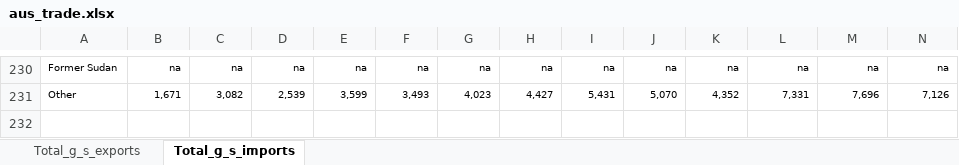
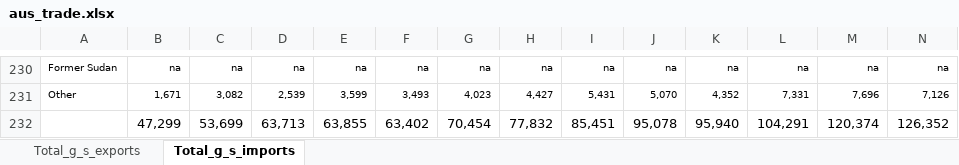
Before and after one commit to stepheng123/Final_Project_2020, an Excel workbook: Data/Machine Learning/aus_trade.xlsx, sheet Total_g_s_imports, drawn as a sheet; only a part is shown, gaps mark what is left out; values as stored, in another font and other column widths than the file's, no borders; rows hold the shown columns only; the diff names each change by its address in the sheet, - before the commit and + after, or states it on an @@ line.

```diff
--- a/Data/Machine Learning/aus_trade.xlsx (sheet Total_g_s_imports)
+++ b/Data/Machine Learning/aus_trade.xlsx (sheet Total_g_s_imports)
+row 232:  | 47,299 | 53,699 | 63,713 | 63,855 | 63,402 | 70,454 | 77,832 | 85,451 | 95,078 | 95,940 | 104,291 | 120,374 | 126,352
```
Also changed, not shown: sheet Total_g_s_exports, 3 other files.
